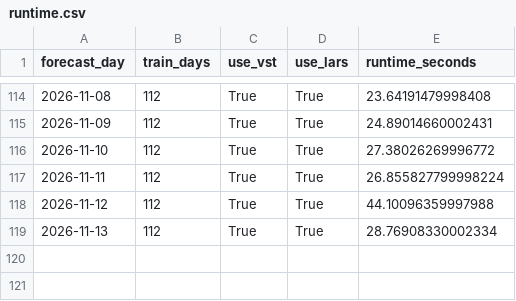
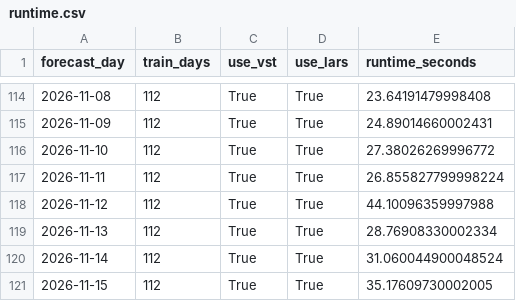
Before and after one commit to GitMoritzraab/Operational-Forecasting-Pipeline-for-Day-Ahead-Electricity-Prices, a CSV file: results/operational/lear_op_results/exaa_only/d112/runtime.csv, drawn as a sheet; only a part is shown, gaps mark what is left out; the diff names each change by its address in the sheet, - before the commit and + after, or states it on an @@ line.

```diff
--- a/results/operational/lear_op_results/exaa_only/d112/runtime.csv
+++ b/results/operational/lear_op_results/exaa_only/d112/runtime.csv
+row 120: 2026-11-14 | 112 | True | True | 31.060044900048524
+row 121: 2026-11-15 | 112 | True | True | 35.17609730002005
```
Also changed, not shown: results/operational/lear_op_results/dwd/d56/c1/fundamental/forecast.csv, results/operational/lear_op_results/dwd/d56/c25/fundamental/forecast.csv, 44 other files.
